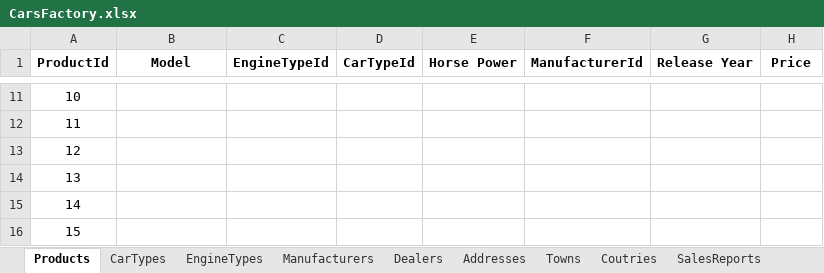
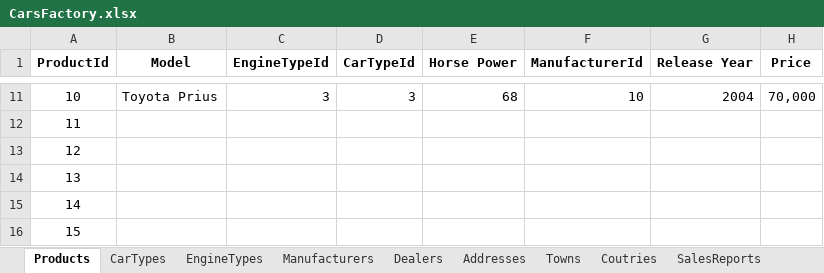
Before and after one commit to StefanSinapov/Databases-Teamwork-2014, an Excel workbook: CarsFactory.xlsx, sheet Products, drawn as a sheet; only a part is shown, gaps mark what is left out; values as stored, in another font and other column widths than the file's, no borders; the diff covers the shown part only; the diff names each change by its address in the sheet, - before the commit and + after, or states it on an @@ line.

```diff
--- a/CarsFactory.xlsx (sheet Products)
+++ b/CarsFactory.xlsx (sheet Products)
-B11 (Model): (empty)
+B11 (Model): Toyota Prius
-C11 (EngineTypeId): (empty)
+C11 (EngineTypeId): 3
-D11 (CarTypeId): (empty)
+D11 (CarTypeId): 3
-E11 (Horse Power): (empty)
+E11 (Horse Power): 68
-F11 (ManufacturerId): (empty)
+F11 (ManufacturerId): 10
-G11 (Release Year): (empty)
+G11 (Release Year): 2004
-H11 (Price): (empty)
+H11 (Price): 70,000
```
Also changed, not shown: 63 edited cells elsewhere in this sheet, 29 other files.
